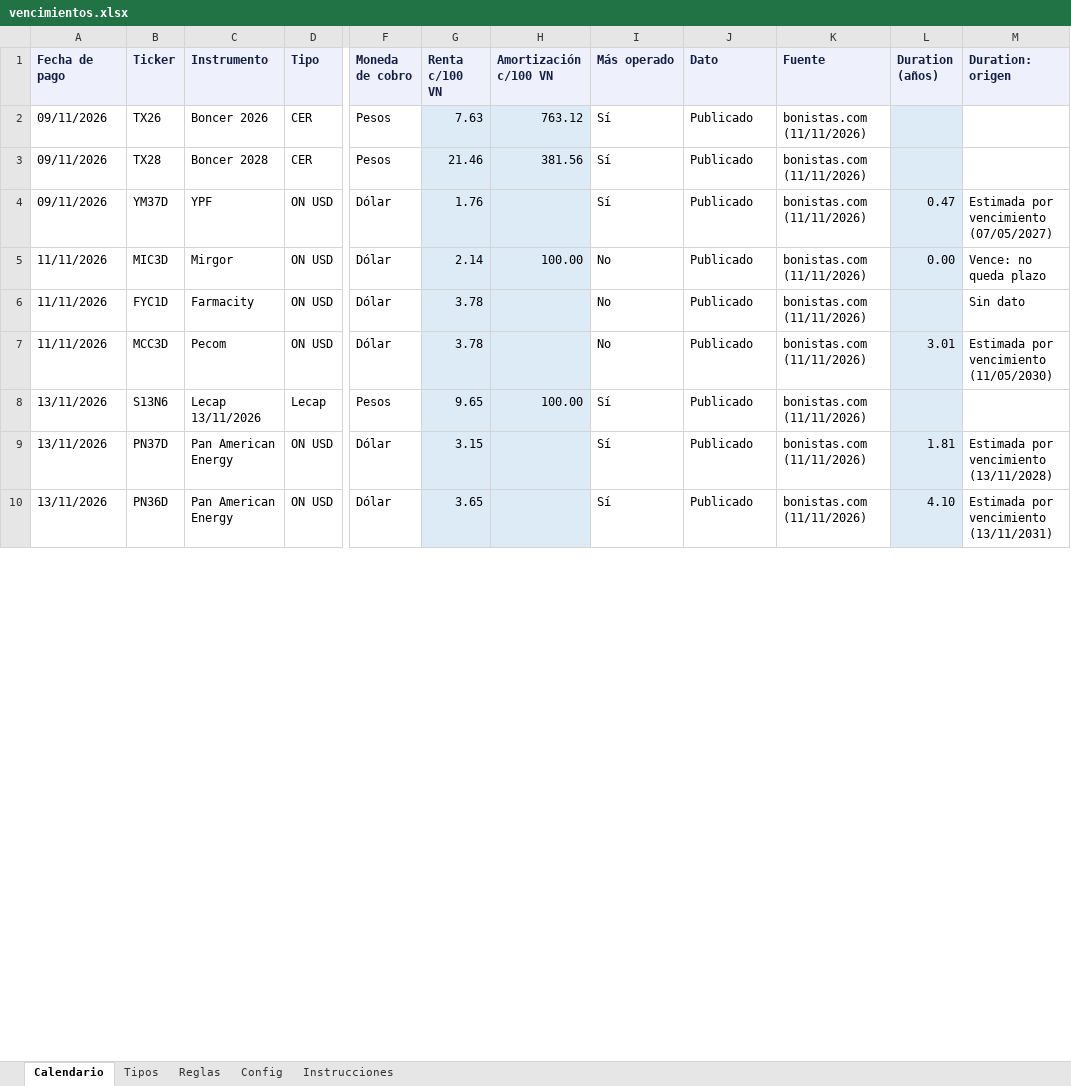
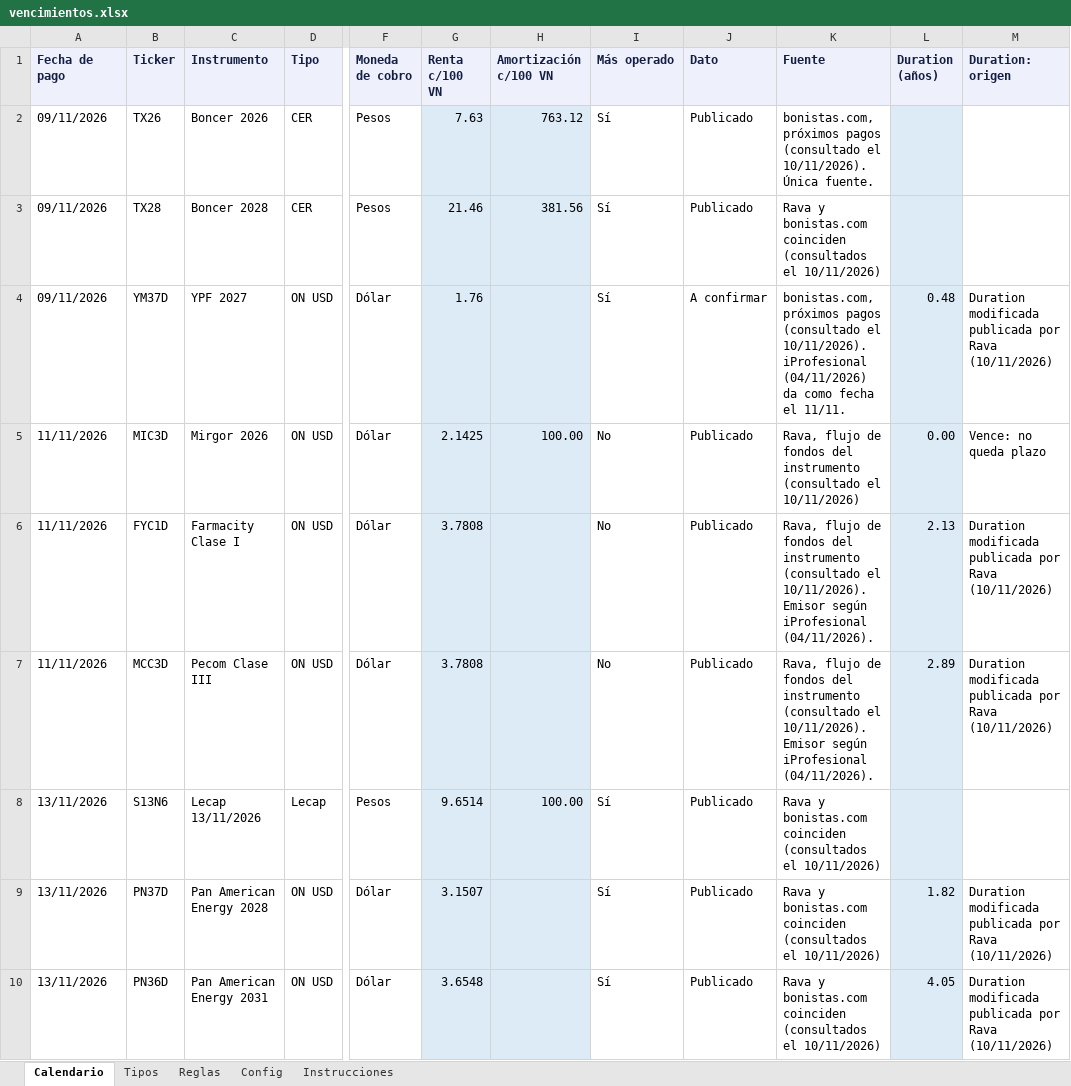
Before and after one commit to mfriedB/fondos, an Excel workbook: vencimientos.xlsx, sheet Calendario, drawn as a sheet; only a part is shown, gaps mark what is left out; values as stored, in another font and other column widths than the file's, no borders; the diff covers the shown part only; the diff names each change by its address in the sheet, - before the commit and + after, or states it on an @@ line.

```diff
--- a/vencimientos.xlsx (sheet Calendario)
+++ b/vencimientos.xlsx (sheet Calendario)
-K2 (Fuente): bonistas.com (11/11/2026)
+K2 (Fuente): bonistas.com, próximos pagos (consultado el 10/11/2026). Única fuente.
-K3 (Fuente): bonistas.com (11/11/2026)
+K3 (Fuente): Rava y bonistas.com coinciden (consultados el 10/11/2026)
-C4 (Instrumento): YPF
+C4 (Instrumento): YPF 2027
-J4 (Dato): Publicado
+J4 (Dato): A confirmar
-K4 (Fuente): bonistas.com (11/11/2026)
+K4 (Fuente): bonistas.com, próximos pagos (consultado el 10/11/2026). iProfesional (04/11/2026) da como fecha el 11/11.
-L4 (Duration (años)): 0.47
+L4 (Duration (años)): 0.48
-M4 (Duration: origen): Estimada por vencimiento (07/05/2027)
+M4 (Duration: origen): Duration modificada publicada por Rava (10/11/2026)
-C5 (Instrumento): Mirgor
+C5 (Instrumento): Mirgor 2026
-G5 (Renta c/100 VN): 2.14
+G5 (Renta c/100 VN): 2.1425
-K5 (Fuente): bonistas.com (11/11/2026)
+K5 (Fuente): Rava, flujo de fondos del instrumento (consultado el 10/11/2026)
-C6 (Instrumento): Farmacity
+C6 (Instrumento): Farmacity Clase I
-G6:G7 (Renta c/100 VN): 3.78
+G6:G7 (Renta c/100 VN): 3.7808
-K6:K7 (Fuente): bonistas.com (11/11/2026)
+K6:K7 (Fuente): Rava, flujo de fondos del instrumento (consultado el 10/11/2026). Emisor según iProfesional (04/11/2026).
-L6 (Duration (años)): (empty)
+L6 (Duration (años)): 2.13
-M6 (Duration: origen): Sin dato
+M6 (Duration: origen): Duration modificada publicada por Rava (10/11/2026)
-C7 (Instrumento): Pecom
+C7 (Instrumento): Pecom Clase III
-L7 (Duration (años)): 3.01
+L7 (Duration (años)): 2.89
-M7 (Duration: origen): Estimada por vencimiento (11/05/2030)
+M7 (Duration: origen): Duration modificada publicada por Rava (10/11/2026)
-G8 (Renta c/100 VN): 9.65
+G8 (Renta c/100 VN): 9.6514
-K8:K10 (Fuente): bonistas.com (11/11/2026)
+K8:K10 (Fuente): Rava y bonistas.com coinciden (consultados el 10/11/2026)
-C9 (Instrumento): Pan American Energy
+C9 (Instrumento): Pan American Energy 2028
-G9 (Renta c/100 VN): 3.15
+G9 (Renta c/100 VN): 3.1507
-L9 (Duration (años)): 1.81
+L9 (Duration (años)): 1.82
-M9 (Duration: origen): Estimada por vencimiento (13/11/2028)
+M9 (Duration: origen): Duration modificada publicada por Rava (10/11/2026)
-C10 (Instrumento): Pan American Energy
+C10 (Instrumento): Pan American Energy 2031
-G10 (Renta c/100 VN): 3.65
+G10 (Renta c/100 VN): 3.6548
-L10 (Duration (años)): 4.10
+L10 (Duration (años)): 4.05
-M10 (Duration: origen): Estimada por vencimiento (13/11/2031)
+M10 (Duration: origen): Duration modificada publicada por Rava (10/11/2026)
```
Also changed, not shown: other rows of this sheet, sheet Instrucciones, sheet Config, comercial.xlsx, 1 other file.
